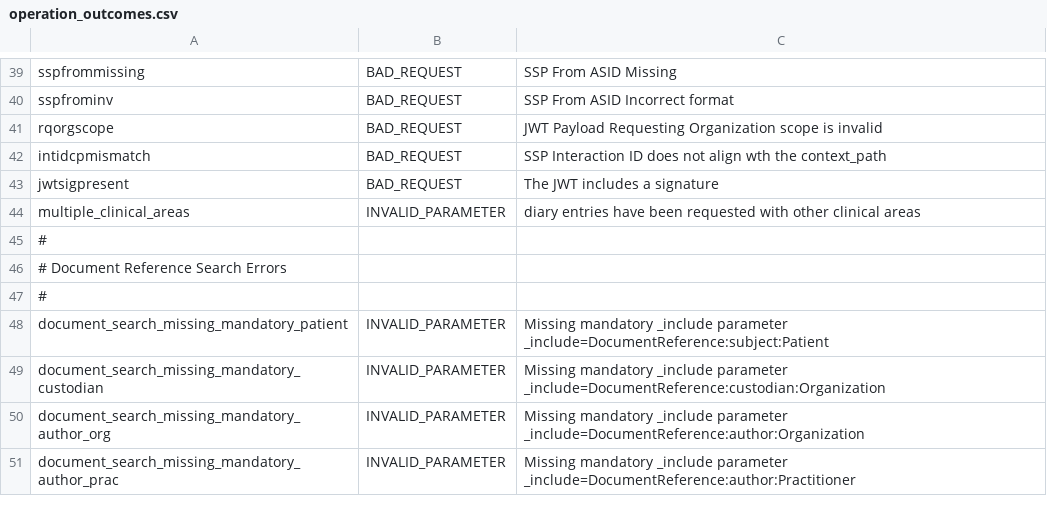
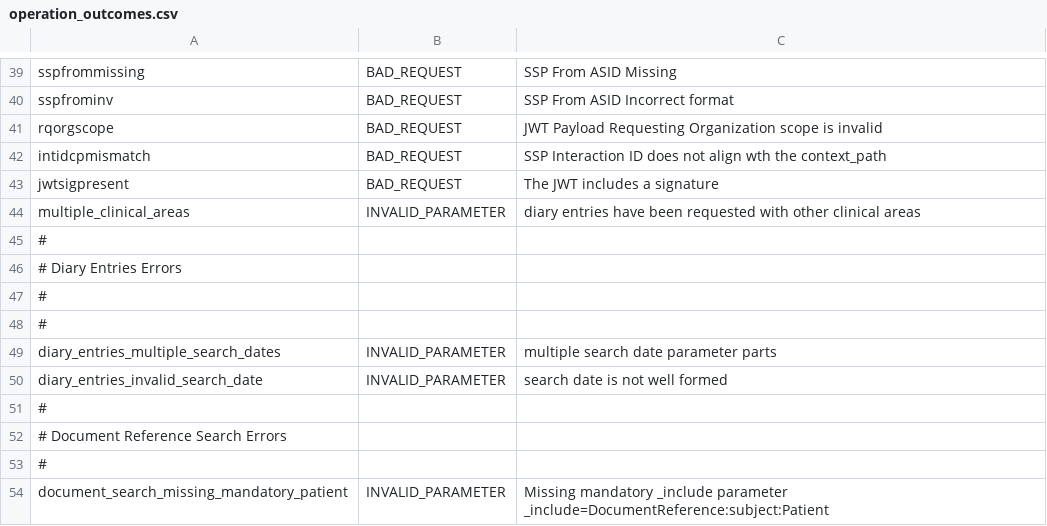
Before and after one commit to nhsconnect/TKW_GP_CONNECT_configs, a CSV file: simulator_config/operation_outcomes.csv, drawn as a sheet; only a part is shown, gaps mark what is left out; the shorter side is filled out with more unchanged rows.

Commit message:
Added diary entry search date validaiton and hapifhir validation of xml input.

```diff
--- a/simulator_config/operation_outcomes.csv
+++ b/simulator_config/operation_outcomes.csv
@@ -45,2 +45,8 @@ multiple_clinical_areas,INVALID_PARAMETER,diary entries have been requested with
 #
+# Diary Entries Errors
+#
+#
+diary_entries_multiple_search_dates,INVALID_PARAMETER,multiple search date parameter parts
+diary_entries_invalid_search_date,INVALID_PARAMETER,search date is not well formed
+#
 # Document Reference Search Errors
```
Also changed, not shown: 6 other files.
